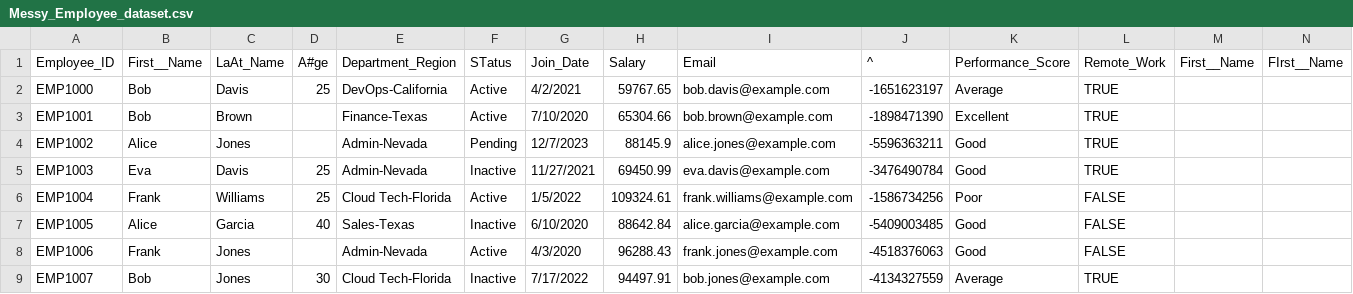
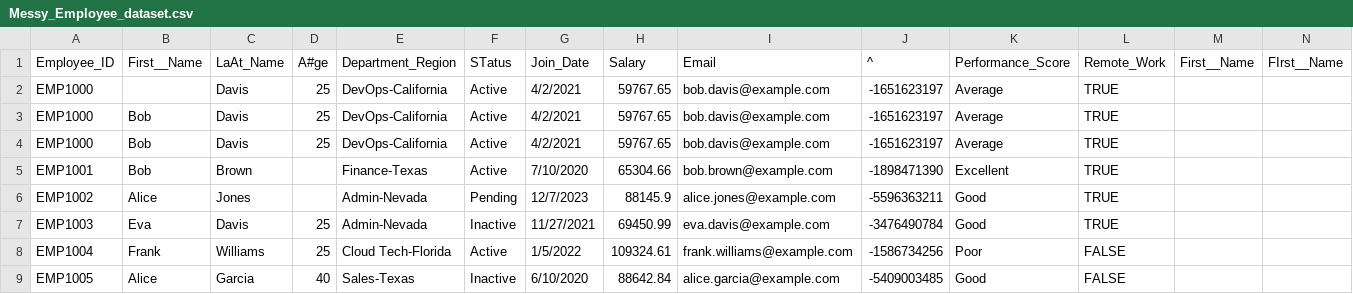
Before and after one commit to mohamed-amine-zirari/schema-smith, a CSV file: dirty_data/Messy_Employee_dataset.csv, drawn as a sheet; only a part is shown; the shorter side is filled out with more unchanged rows; rows hold the shown columns only; the diff names each change by its address in the sheet, - before the commit and + after, or states it on an @@ line.

```diff
--- a/dirty_data/Messy_Employee_dataset.csv
+++ b/dirty_data/Messy_Employee_dataset.csv
+row 2: EMP1000 |  | Davis | 25 | DevOps-California | Active | 4/2/2021 | 59767.65 | bob.davis@example.com | -1651623197 | Average | TRUE
+row 3: EMP1000 | Bob | Davis | 25 | DevOps-California | Active | 4/2/2021 | 59767.65 | bob.davis@example.com | -1651623197 | Average | TRUE
```
Also changed, not shown: 3 other files.
